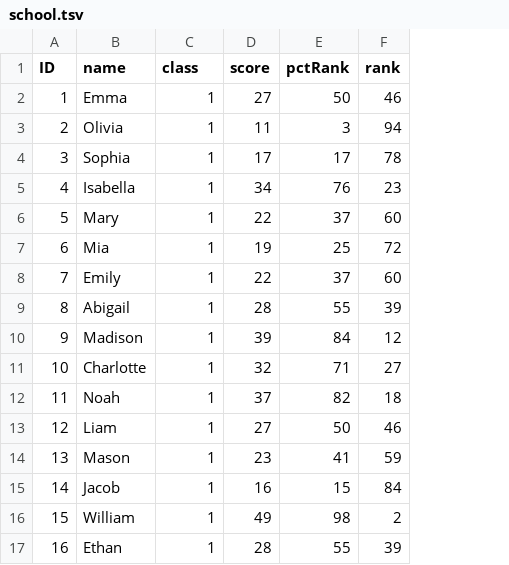
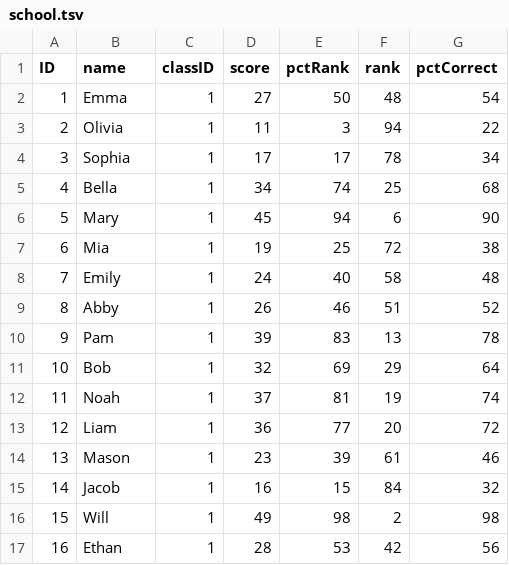
Before and after one commit to lcancado/Assessment_Literacy, a TSV file: school.tsv, drawn as a sheet; only a part is shown; the diff covers the shown part only; the diff names each change by its address in the sheet, - before the commit and + after, or states it on an @@ line.

```diff
--- a/school.tsv
+++ b/school.tsv
+column G (pctCorrect), rows 2-17: 54 | 22 | 34 | 68 | 90 | 38 | 48 | 52 | 78 | 64 | 74 | 72 | 46 | 32 | 98 | 56
-C1: class
+C1: classID
-F2 (rank): 46
+F2 (rank): 48
-B5 (name): Isabella
+B5 (name): Bella
-E5 (pctRank): 76
+E5 (pctRank): 74
-F5 (rank): 23
+F5 (rank): 25
-D6 (score): 22
+D6 (score): 45
-E6 (pctRank): 37
+E6 (pctRank): 94
-F6 (rank): 60
+F6 (rank): 6
-D8 (score): 22
+D8 (score): 24
-E8 (pctRank): 37
+E8 (pctRank): 40
-F8 (rank): 60
+F8 (rank): 58
-B9 (name): Abigail
+B9 (name): Abby
-D9 (score): 28
+D9 (score): 26
-E9 (pctRank): 55
+E9 (pctRank): 46
-F9 (rank): 39
+F9 (rank): 51
-B10 (name): Madison
+B10 (name): Pam
-E10 (pctRank): 84
+E10 (pctRank): 83
-F10 (rank): 12
+F10 (rank): 13
-B11 (name): Charlotte
+B11 (name): Bob
-E11 (pctRank): 71
+E11 (pctRank): 69
-F11 (rank): 27
+F11 (rank): 29
-E12 (pctRank): 82
+E12 (pctRank): 81
-F12 (rank): 18
+F12 (rank): 19
-D13 (score): 27
+D13 (score): 36
-E13 (pctRank): 50
+E13 (pctRank): 77
-F13 (rank): 46
+F13 (rank): 20
-E14 (pctRank): 41
+E14 (pctRank): 39
-F14 (rank): 59
+F14 (rank): 61
-B16 (name): William
+B16 (name): Will
-E17 (pctRank): 55
+E17 (pctRank): 53
-F17 (rank): 39
+F17 (rank): 42
```
Also changed, not shown: 83 edited cells elsewhere in this file, historical.tsv, 4 other files.
